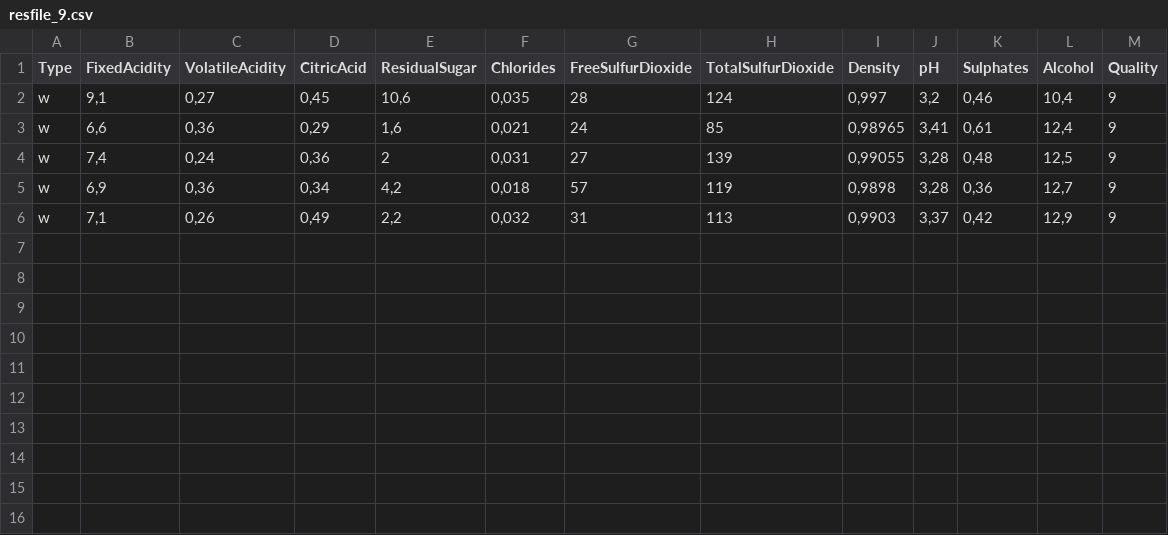
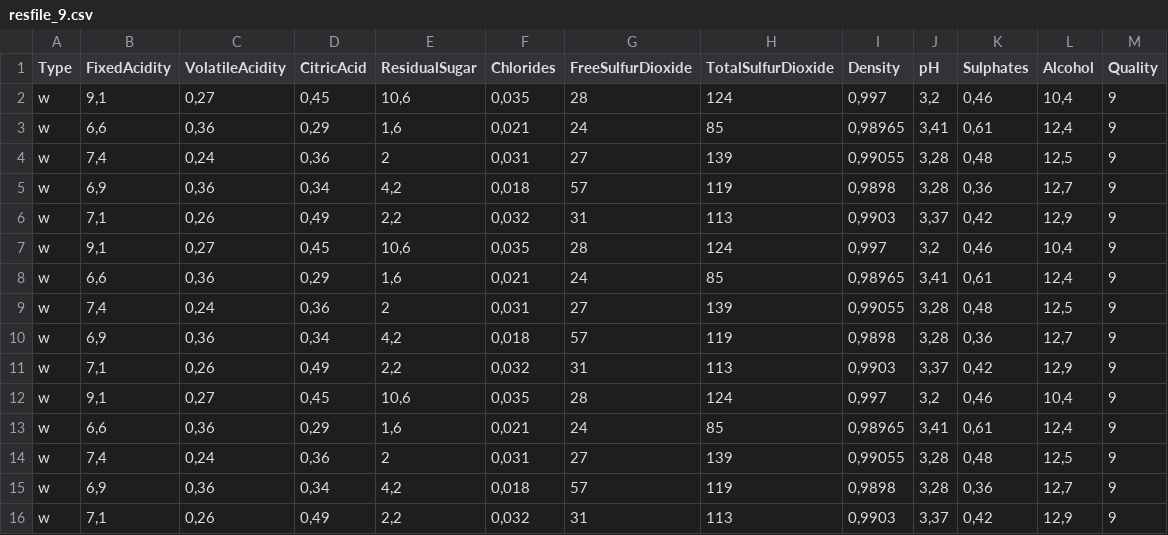
Before and after one commit to SuprenumDE/Datenanalysefunktion, a CSV file: SupFunktionen/sup_rac/resfile_9.csv, drawn as a sheet; the diff names each change by its address in the sheet, - before the commit and + after, or states it on an @@ line.

```diff
--- a/SupFunktionen/sup_rac/resfile_9.csv
+++ b/SupFunktionen/sup_rac/resfile_9.csv
+row 7: w | 9,1 | 0,27 | 0,45 | 10,6 | 0,035 | 28 | 124 | 0,997 | 3,2 | 0,46 | 10,4 | 9
+row 8: w | 6,6 | 0,36 | 0,29 | 1,6 | 0,021 | 24 | 85 | 0,98965 | 3,41 | 0,61 | 12,4 | 9
+row 9: w | 7,4 | 0,24 | 0,36 | 2 | 0,031 | 27 | 139 | 0,99055 | 3,28 | 0,48 | 12,5 | 9
+row 10: w | 6,9 | 0,36 | 0,34 | 4,2 | 0,018 | 57 | 119 | 0,9898 | 3,28 | 0,36 | 12,7 | 9
+row 11: w | 7,1 | 0,26 | 0,49 | 2,2 | 0,032 | 31 | 113 | 0,9903 | 3,37 | 0,42 | 12,9 | 9
+row 12: w | 9,1 | 0,27 | 0,45 | 10,6 | 0,035 | 28 | 124 | 0,997 | 3,2 | 0,46 | 10,4 | 9
+row 13: w | 6,6 | 0,36 | 0,29 | 1,6 | 0,021 | 24 | 85 | 0,98965 | 3,41 | 0,61 | 12,4 | 9
+row 14: w | 7,4 | 0,24 | 0,36 | 2 | 0,031 | 27 | 139 | 0,99055 | 3,28 | 0,48 | 12,5 | 9
+row 15: w | 6,9 | 0,36 | 0,34 | 4,2 | 0,018 | 57 | 119 | 0,9898 | 3,28 | 0,36 | 12,7 | 9
+row 16: w | 7,1 | 0,26 | 0,49 | 2,2 | 0,032 | 31 | 113 | 0,9903 | 3,37 | 0,42 | 12,9 | 9
```
Also changed, not shown: SupFunktionen/sup_rac/resfile_3.csv, 25 other files.
